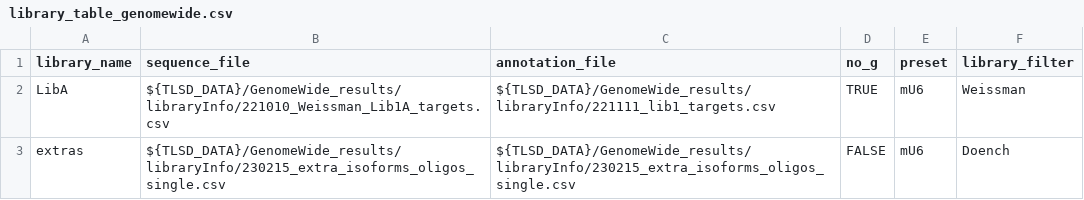
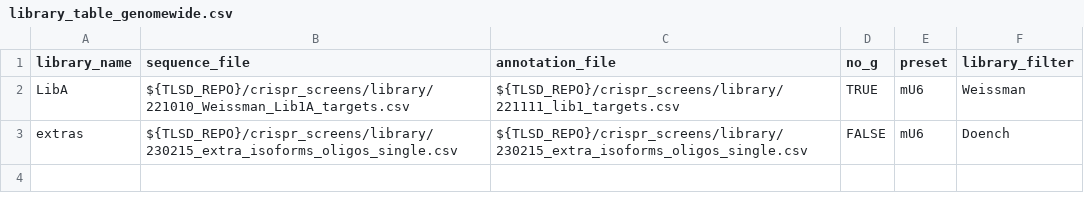
Before and after one commit to zebulonlevine/TLSD_discovery, a CSV file: crispr_screens/pipeline/library_table_genomewide.csv, drawn as a sheet.

```diff
--- a/crispr_screens/pipeline/library_table_genomewide.csv
+++ b/crispr_screens/pipeline/library_table_genomewide.csv
@@ -1,3 +1,3 @@
 library_name,sequence_file,annotation_file,no_g,preset,library_filter
-LibA,${TLSD_DATA}/GenomeWide_results/libraryInfo/221010_Weissman_Lib1A_targets.csv,${TLSD_DATA}/GenomeWide_results/libraryInfo/221111_lib1_targets.csv,TRUE,mU6,Weissman
-extras,${TLSD_DATA}/GenomeWide_results/libraryInfo/230215_extra_isoforms_oligos_single.csv,${TLSD_DATA}/GenomeWide_results/libraryInfo/230215_extra_isoforms_oligos_single.csv,FALSE,mU6,Doench
+LibA,${TLSD_REPO}/crispr_screens/library/221010_Weissman_Lib1A_targets.csv,${TLSD_REPO}/crispr_screens/library/221111_lib1_targets.csv,TRUE,mU6,Weissman
+extras,${TLSD_REPO}/crispr_screens/library/230215_extra_isoforms_oligos_single.csv,${TLSD_REPO}/crispr_screens/library/230215_extra_isoforms_oligos_single.csv,FALSE,mU6,Doench
```
Also changed, not shown: crispr_screens/pipeline/library_table_sublibrary.csv, 22 other files.
